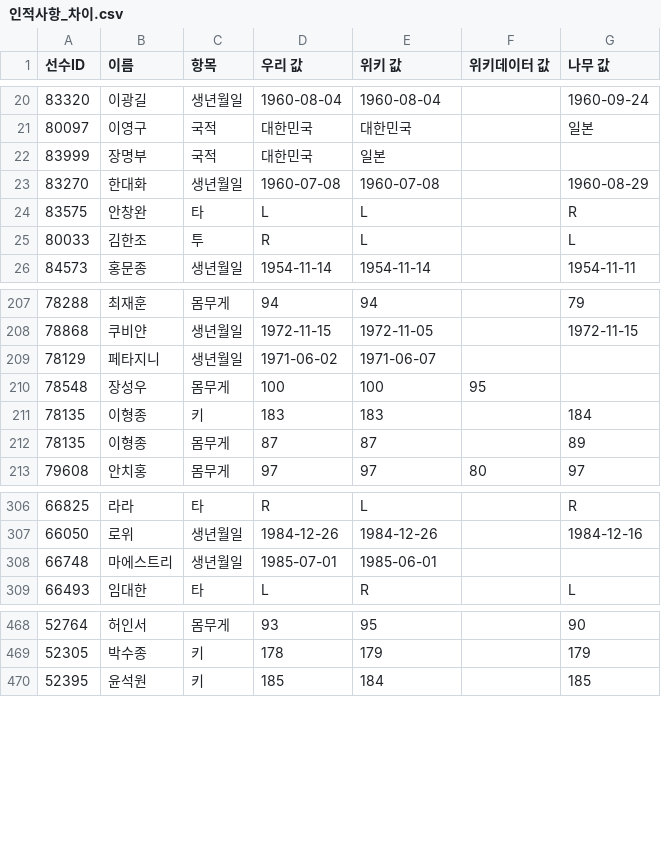
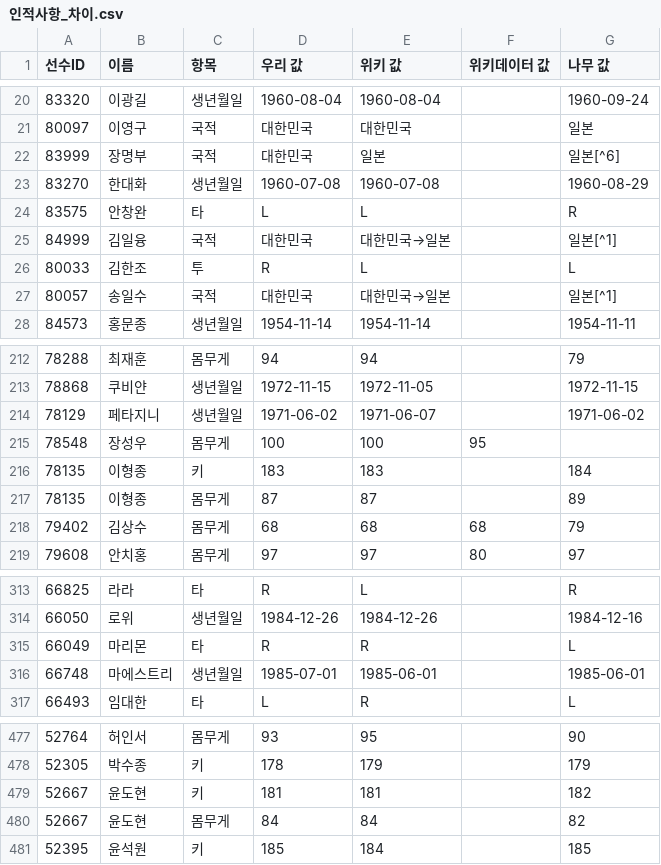
Before and after one commit to malyee52/kbo-gm, a CSV file: data-src/wiki/인적사항_차이.csv, drawn as a sheet; only a part is shown, gaps mark what is left out; the diff covers the shown part only.

```diff
--- a/data-src/wiki/인적사항_차이.csv
+++ b/data-src/wiki/인적사항_차이.csv
@@ -21,6 +21,8 @@
 80097,이영구,국적,대한민국,대한민국,,일본
-83999,장명부,국적,대한민국,일본,,
+83999,장명부,국적,대한민국,일본,,일본[^6]
 83270,한대화,생년월일,1960-07-08,1960-07-08,,1960-08-29
 83575,안창완,타,L,L,,R
+84999,김일융,국적,대한민국,대한민국→일본,,일본[^1]
 80033,김한조,투,R,L,,L
+80057,송일수,국적,대한민국,대한민국→일본,,일본[^1]
 84573,홍문종,생년월일,1954-11-14,1954-11-14,,1954-11-11
@@ -208,3 +213,3 @@
 78868,쿠비얀,생년월일,1972-11-15,1972-11-05,,1972-11-15
-78129,페타지니,생년월일,1971-06-02,1971-06-07,,
+78129,페타지니,생년월일,1971-06-02,1971-06-07,,1971-06-02
 78548,장성우,몸무게,100,100,95,
@@ -212,2 +217,3 @@
 78135,이형종,몸무게,87,87,,89
+79402,김상수,몸무게,68,68,68,79
 79608,안치홍,몸무게,97,97,80,97
@@ -307,3 +314,4 @@
 66050,로위,생년월일,1984-12-26,1984-12-26,,1984-12-16
-66748,마에스트리,생년월일,1985-07-01,1985-06-01,,
+66049,마리몬,타,R,R,,L
+66748,마에스트리,생년월일,1985-07-01,1985-06-01,,1985-06-01
 66493,임대한,타,L,R,,L
@@ -469,2 +478,4 @@
 52305,박수종,키,178,179,,179
+52667,윤도현,키,181,181,,182
+52667,윤도현,몸무게,84,84,,82
 52395,윤석원,키,185,184,,185
```
Also changed, not shown: 8 added rows and 18 edited cells elsewhere in this file, data-src/wiki/기록_차이.csv, 9 other files.
